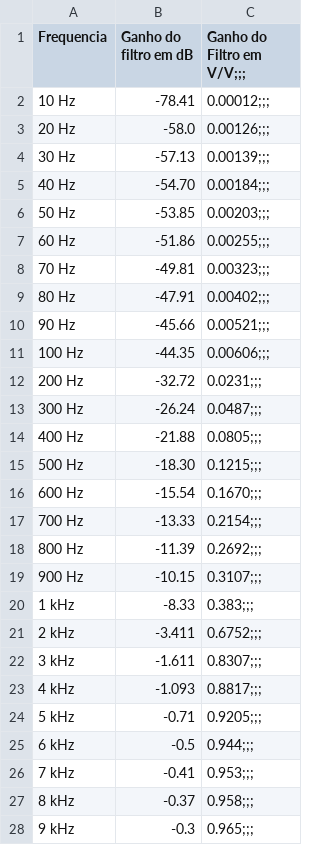
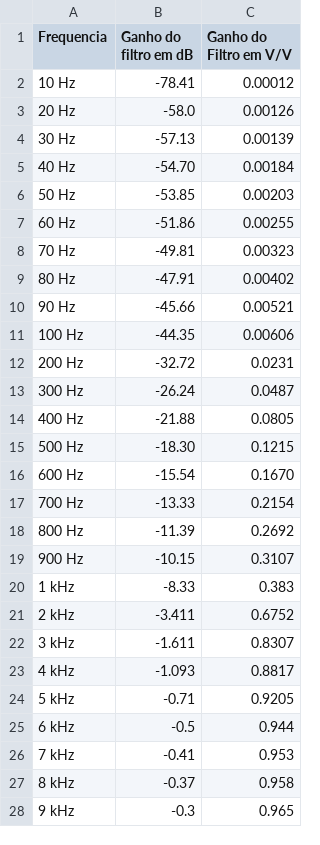
Before and after one commit to MurininSB/analogico, a CSV file: tab.csv, drawn as a sheet; only a part is shown; the diff covers the shown part only.

Commit message:
Update tab.csv

```diff
--- a/tab.csv
+++ b/tab.csv
@@ -1,28 +1,28 @@
-Frequencia,Ganho do filtro em dB,Ganho do Filtro em V/V;;;
-10 Hz,-78.41,0.00012;;;
-20 Hz,-58.0,0.00126;;;
-30 Hz,-57.13,0.00139;;;
-40 Hz,-54.70,0.00184;;;
-50 Hz,-53.85,0.00203;;;
-60 Hz,-51.86,0.00255;;;
-70 Hz,-49.81,0.00323;;;
-80 Hz,-47.91,0.00402;;;
-90 Hz,-45.66,0.00521;;;
-100 Hz,-44.35,0.00606;;;
-200 Hz,-32.72,0.0231;;;
-300 Hz,-26.24,0.0487;;;
-400 Hz,-21.88,0.0805;;;
-500 Hz,-18.30,0.1215;;;
-600 Hz,-15.54,0.1670;;;
-700 Hz,-13.33,0.2154;;;
-800 Hz,-11.39,0.2692;;;
-900 Hz,-10.15,0.3107;;;
-1  kHz,-8.33,0.383;;;
-2 kHz,-3.411,0.6752;;;
-3 kHz,-1.611,0.8307;;;
-4 kHz,-1.093,0.8817;;;
-5 kHz,-0.71,0.9205;;;
-6 kHz,-0.5,0.944;;;
-7 kHz,-0.41,0.953;;;
-8 kHz,-0.37,0.958;;;
-9 kHz,-0.3,0.965;;;
+Frequencia,Ganho do filtro em dB,Ganho do Filtro em V/V
+10 Hz,-78.41,0.00012
+20 Hz,-58.0,0.00126
+30 Hz,-57.13,0.00139
+40 Hz,-54.70,0.00184
+50 Hz,-53.85,0.00203
+60 Hz,-51.86,0.00255
+70 Hz,-49.81,0.00323
+80 Hz,-47.91,0.00402
+90 Hz,-45.66,0.00521
+100 Hz,-44.35,0.00606
+200 Hz,-32.72,0.0231
+300 Hz,-26.24,0.0487
+400 Hz,-21.88,0.0805
+500 Hz,-18.30,0.1215
+600 Hz,-15.54,0.1670
+700 Hz,-13.33,0.2154
+800 Hz,-11.39,0.2692
+900 Hz,-10.15,0.3107
+1  kHz,-8.33,0.383
+2 kHz,-3.411,0.6752
+3 kHz,-1.611,0.8307
+4 kHz,-1.093,0.8817
+5 kHz,-0.71,0.9205
+6 kHz,-0.5,0.944
+7 kHz,-0.41,0.953
+8 kHz,-0.37,0.958
+9 kHz,-0.3,0.965
```
Also changed, not shown: 10 edited cells elsewhere in this file.
